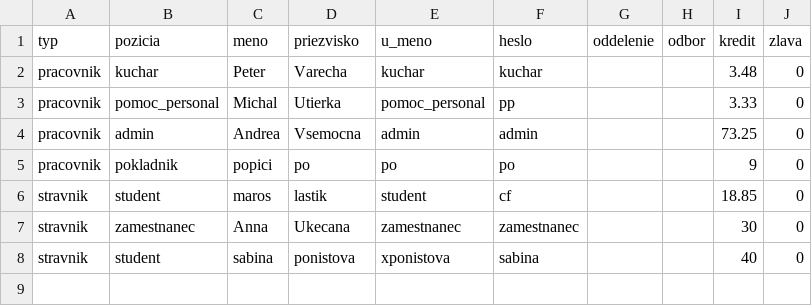
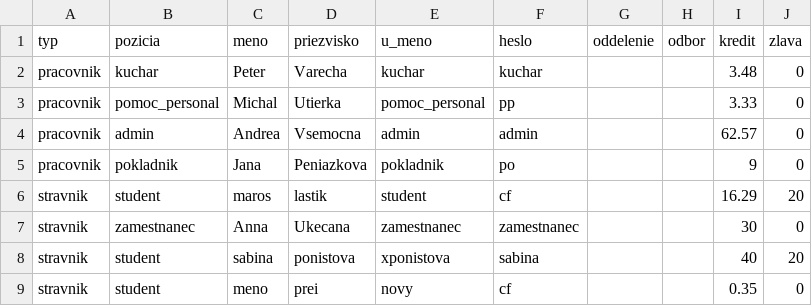
Before and after one commit to maroslastik/jedalen2, a CSV file: databazy/uzivatelia.csv, drawn as a sheet.

```diff
--- a/databazy/uzivatelia.csv
+++ b/databazy/uzivatelia.csv
@@ -3,6 +3,7 @@ pracovnik,kuchar,Peter,Varecha,kuchar,kuchar,,,3.48,0
 pracovnik,pomoc_personal,Michal,Utierka,pomoc_personal,pp,,,3.33,0
-pracovnik,admin,Andrea,Vsemocna,admin,admin,,,73.25,0
-pracovnik,pokladnik,popici,po,po,po,,,9,0
-stravnik,student,maros,lastik,student,cf,,,18.85,0
+pracovnik,admin,Andrea,Vsemocna,admin,admin,,,62.57,0
+pracovnik,pokladnik,Jana,Peniazkova,pokladnik,po,,,9,0
+stravnik,student,maros,lastik,student,cf,,,16.29,20
 stravnik,zamestnanec,Anna,Ukecana,zamestnanec,zamestnanec,,,30,0
-stravnik,student,sabina,ponistova,xponistova,sabina,,,40,0
+stravnik,student,sabina,ponistova,xponistova,sabina,,,40,20
+stravnik,student,meno,prei,novy,cf,,,0.35,0
```
Also changed, not shown: databazy/pocetnostiobjednavok.csv, 3 other files.
